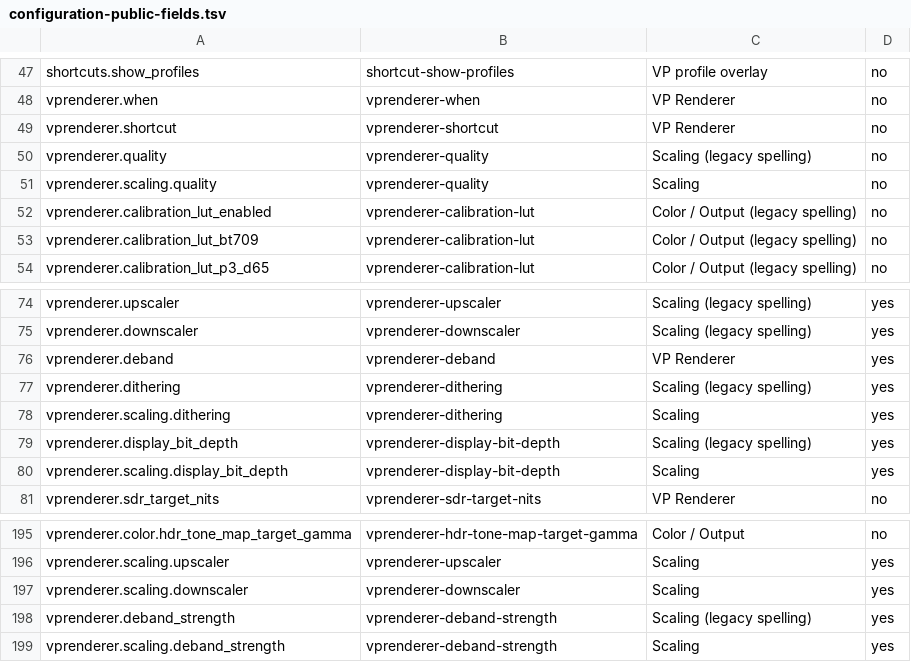
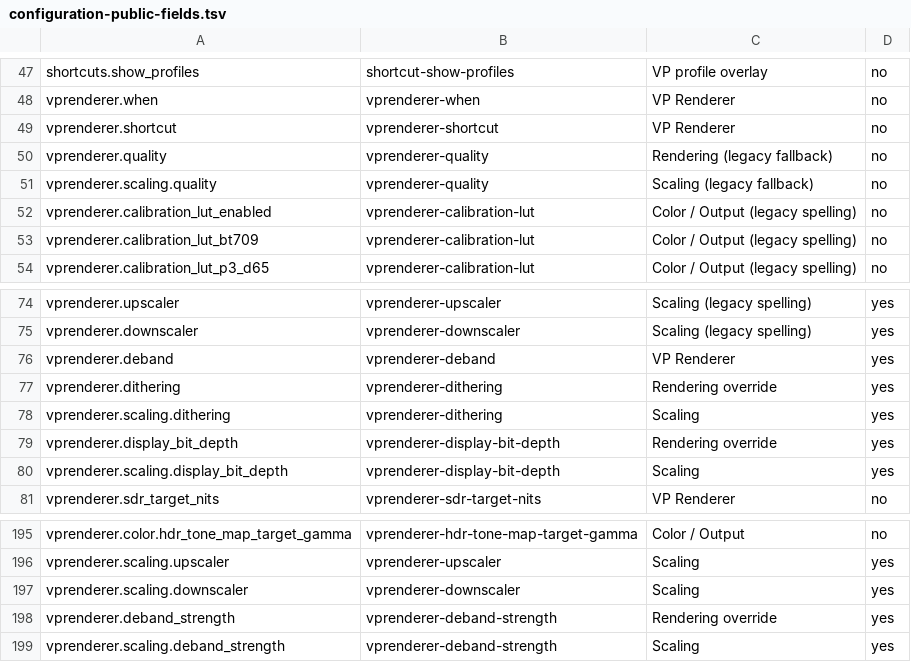
Before and after one commit to billslack2/videoprocessor, a TSV file: docs/configuration-public-fields.tsv, drawn as a sheet; only a part is shown, gaps mark what is left out.

Commit message:
Preserve Rendering ownership and legacy defaults during tone GUI migration

```diff
--- a/docs/configuration-public-fields.tsv
+++ b/docs/configuration-public-fields.tsv
@@ -49,4 +49,4 @@ vprenderer.when	vprenderer-when	VP Renderer	no
 vprenderer.shortcut	vprenderer-shortcut	VP Renderer	no
-vprenderer.quality	vprenderer-quality	Scaling (legacy spelling)	no
-vprenderer.scaling.quality	vprenderer-quality	Scaling	no
+vprenderer.quality	vprenderer-quality	Rendering (legacy fallback)	no
+vprenderer.scaling.quality	vprenderer-quality	Scaling (legacy fallback)	no
 vprenderer.calibration_lut_enabled	vprenderer-calibration-lut	Color / Output (legacy spelling)	no
@@ -76,5 +76,5 @@ vprenderer.downscaler	vprenderer-downscaler	Scaling (legacy spelling)	yes
 vprenderer.deband	vprenderer-deband	VP Renderer	yes
-vprenderer.dithering	vprenderer-dithering	Scaling (legacy spelling)	yes
+vprenderer.dithering	vprenderer-dithering	Rendering override	yes
 vprenderer.scaling.dithering	vprenderer-dithering	Scaling	yes
-vprenderer.display_bit_depth	vprenderer-display-bit-depth	Scaling (legacy spelling)	yes
+vprenderer.display_bit_depth	vprenderer-display-bit-depth	Rendering override	yes
 vprenderer.scaling.display_bit_depth	vprenderer-display-bit-depth	Scaling	yes
@@ -197,3 +197,3 @@ vprenderer.scaling.upscaler	vprenderer-upscaler	Scaling	yes
 vprenderer.scaling.downscaler	vprenderer-downscaler	Scaling	yes
-vprenderer.deband_strength	vprenderer-deband-strength	Scaling (legacy spelling)	yes
+vprenderer.deband_strength	vprenderer-deband-strength	Rendering override	yes
 vprenderer.scaling.deband_strength	vprenderer-deband-strength	Scaling	yes
```
Also changed, not shown: 15 other files.
